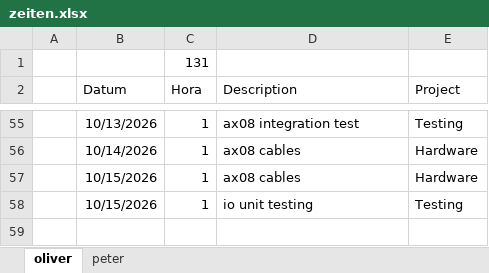
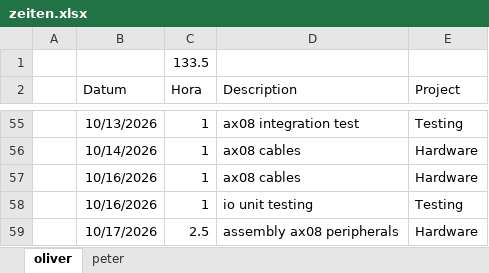
Before and after one commit to VoxelPi/AX08, an Excel workbook: project_mismanagement/zeiten.xlsx, sheet oliver, drawn as a sheet; only a part is shown, gaps mark what is left out; values as stored, in another font and other column widths than the file's, no borders; the diff names each change by its address in the sheet, - before the commit and + after, or states it on an @@ line.

Commit message:
⌛ time update - peripherals assembly

```diff
--- a/project_mismanagement/zeiten.xlsx (sheet oliver)
+++ b/project_mismanagement/zeiten.xlsx (sheet oliver)
-C1 (Hora): 131
+C1 (Hora): 133.5
-B57:B58 (Datum): 10/15/2026
+B57:B58 (Datum): 10/16/2026
+row 59:  | 10/17/2026 | 2.5 | assembly ax08 peripherals | Hardware
```
Also changed, not shown: sheet peter.
